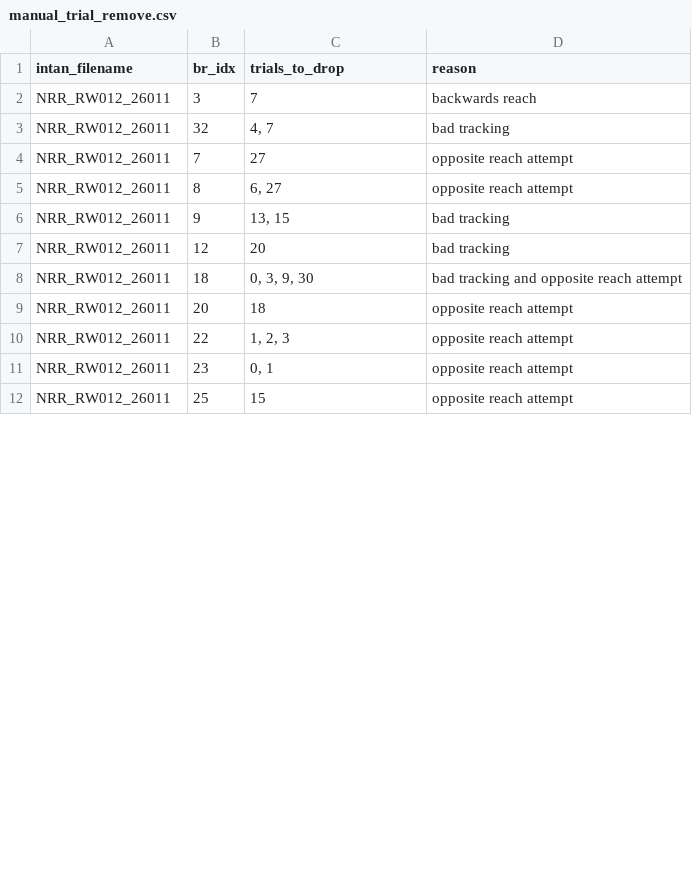
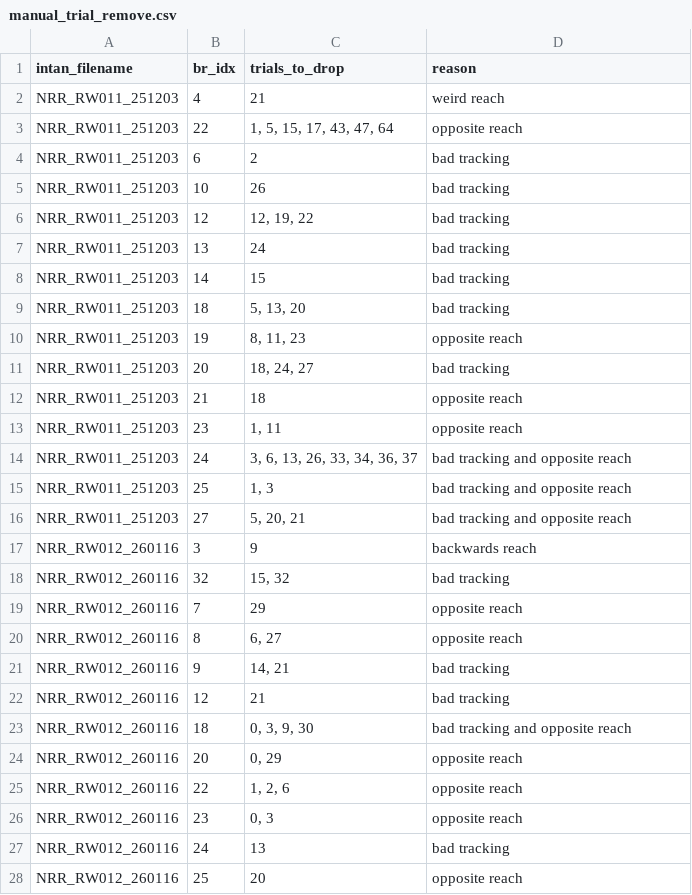
Before and after one commit to Raynor-Cerebellum-Project/RCP_analysis, a CSV file: config/manual_trial_remove.csv, drawn as a sheet; only a part is shown; the diff covers the shown part only.

Commit message:
UA_BR_analysis_mf.py updated to generate a classification diagnostic that shows A, B, or N(o) target. extract_peri_stim.py updated to work with manual trial removal. manual trial removal csv updated with sessions 11, (12 already there), 22, 26, and 32 - might need to recheck 32. shuffle_analysis.py is work in progress.

```diff
--- a/config/manual_trial_remove.csv
+++ b/config/manual_trial_remove.csv
@@ -1,12 +1,28 @@
 intan_filename,br_idx,trials_to_drop,reason
-NRR_RW012_26011,3,"7",backwards reach
-NRR_RW012_26011,32,"4, 7",bad tracking
-NRR_RW012_26011,7,"27",opposite reach attempt
-NRR_RW012_26011,8,"6, 27",opposite reach attempt
-NRR_RW012_26011,9,"13, 15",bad tracking
-NRR_RW012_26011,12,"20",bad tracking
-NRR_RW012_26011,18,"0, 3, 9, 30",bad tracking and opposite reach attempt
-NRR_RW012_26011,20,"18",opposite reach attempt
-NRR_RW012_26011,22,"1, 2, 3",opposite reach attempt
-NRR_RW012_26011,23,"0, 1",opposite reach attempt
-NRR_RW012_26011,25,"15",opposite reach attempt
+NRR_RW011_251203,4,"21",weird reach
+NRR_RW011_251203,22,"1, 5, 15, 17, 43, 47, 64",opposite reach
+NRR_RW011_251203,6,"2",bad tracking
+NRR_RW011_251203,10,"26",bad tracking
+NRR_RW011_251203,12,"12, 19, 22",bad tracking
+NRR_RW011_251203,13,"24",bad tracking
+NRR_RW011_251203,14,"15",bad tracking
+NRR_RW011_251203,18,"5, 13, 20",bad tracking
+NRR_RW011_251203,19,"8, 11, 23",opposite reach
+NRR_RW011_251203,20,"18, 24, 27",bad tracking
+NRR_RW011_251203,21,"18",opposite reach
+NRR_RW011_251203,23,"1, 11",opposite reach
+NRR_RW011_251203,24,"3, 6, 13, 26, 33, 34, 36, 37",bad tracking and opposite reach
+NRR_RW011_251203,25,"1, 3",bad tracking and opposite reach
+NRR_RW011_251203,27,"5, 20, 21",bad tracking and opposite reach
+NRR_RW012_260116,3,"9",backwards reach
+NRR_RW012_260116,32,"15, 32",bad tracking
+NRR_RW012_260116,7,"29",opposite reach
+NRR_RW012_260116,8,"6, 27",opposite reach
+NRR_RW012_260116,9,"14, 21",bad tracking
+NRR_RW012_260116,12,"21",bad tracking
+NRR_RW012_260116,18,"0, 3, 9, 30",bad tracking and opposite reach
+NRR_RW012_260116,20,"0, 29",opposite reach
+NRR_RW012_260116,22,"1, 2, 6",opposite reach
+NRR_RW012_260116,23,"0, 3",opposite reach
+NRR_RW012_260116,24,"13",bad tracking
+NRR_RW012_260116,25,"20",opposite reach
```
Also changed, not shown: 23 added rows and 12 edited cells elsewhere in this file, 10 other files.
